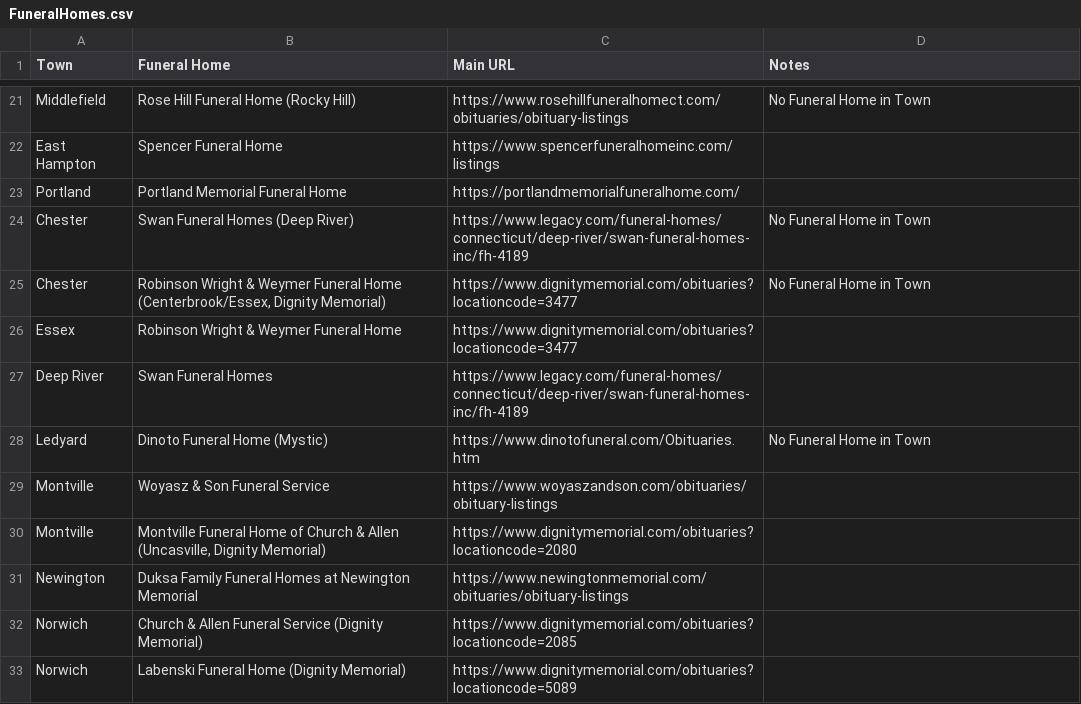
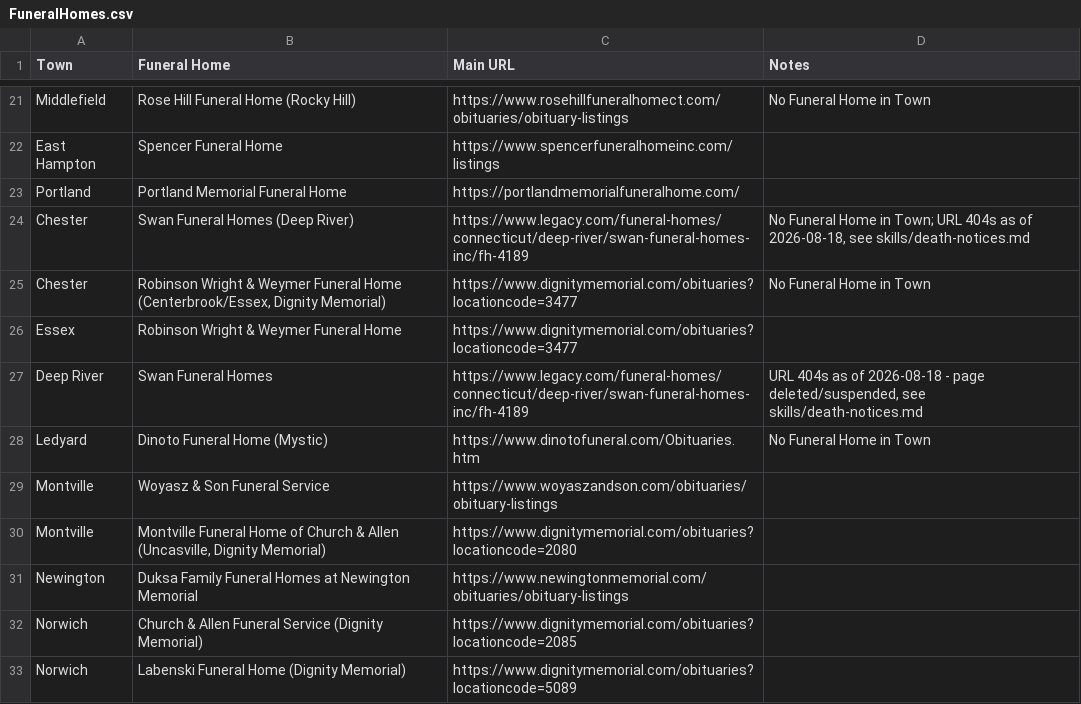
Before and after one commit to ElectricRoseStudio/AI-Journo-mooc-starter-kit, a CSV file: FuneralHomes.csv, drawn as a sheet; only a part is shown, gaps mark what is left out.

```diff
--- a/FuneralHomes.csv
+++ b/FuneralHomes.csv
@@ -23,6 +23,6 @@ East Hampton,Spencer Funeral Home,https://www.spencerfuneralhomeinc.com/listings
 Portland,Portland Memorial Funeral Home,https://portlandmemorialfuneralhome.com/,
-Chester,Swan Funeral Homes (Deep River),https://www.legacy.com/funeral-homes/connecticut/deep-river/swan-funeral-homes-inc/fh-4189,No Funeral Home in Town
+Chester,Swan Funeral Homes (Deep River),https://www.legacy.com/funeral-homes/connecticut/deep-river/swan-funeral-homes-inc/fh-4189,"No Funeral Home in Town; URL 404s as of 2026-08-18, see skills/death-notices.md"
 Chester,"Robinson Wright & Weymer Funeral Home (Centerbrook/Essex, Dignity Memorial)",https://www.dignitymemorial.com/obituaries?locationcode=3477,No Funeral Home in Town
 Essex,Robinson Wright & Weymer Funeral Home,https://www.dignitymemorial.com/obituaries?locationcode=3477,
-Deep River,Swan Funeral Homes,https://www.legacy.com/funeral-homes/connecticut/deep-river/swan-funeral-homes-inc/fh-4189,
+Deep River,Swan Funeral Homes,https://www.legacy.com/funeral-homes/connecticut/deep-river/swan-funeral-homes-inc/fh-4189,"URL 404s as of 2026-08-18 - page deleted/suspended, see skills/death-notices.md"
 Ledyard,Dinoto Funeral Home (Mystic),https://www.dinotofuneral.com/Obituaries.htm,No Funeral Home in Town
```
Also changed, not shown: 1 other file.
